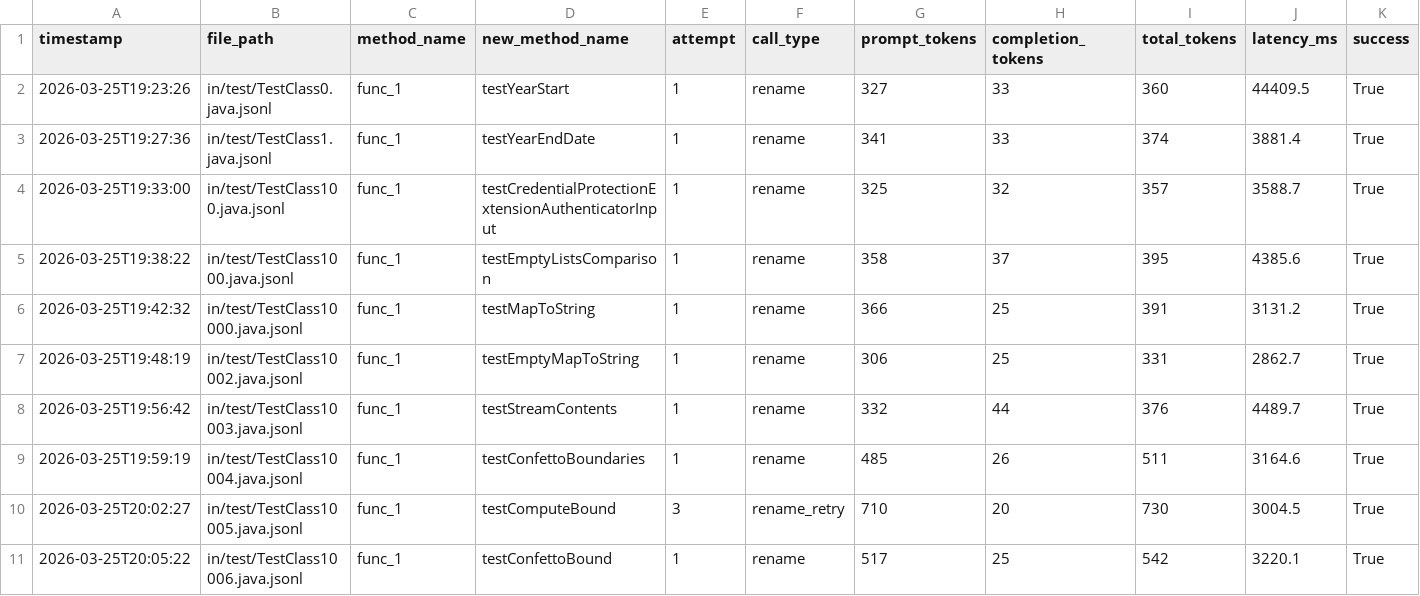
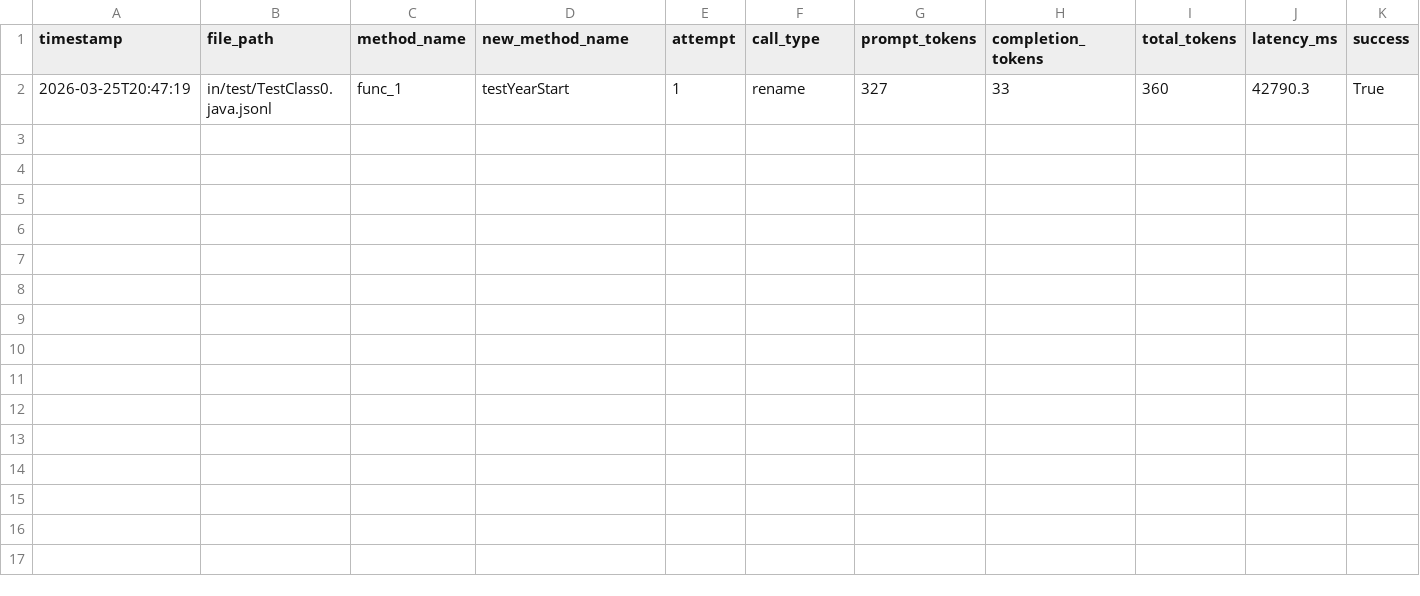
Before and after one commit to JasonLiu1229/master-thesis, a CSV file: out/stats/usage.csv, drawn as a sheet.

```diff
--- a/out/stats/usage.csv
+++ b/out/stats/usage.csv
@@ -1,11 +1,2 @@
 timestamp,file_path,method_name,new_method_name,attempt,call_type,prompt_tokens,completion_tokens,total_tokens,latency_ms,success
-2026-03-25T19:23:26,in/test/TestClass0.java.jsonl,func_1,testYearStart,1,rename,327,33,360,44409.5,True
-2026-03-25T19:27:36,in/test/TestClass1.java.jsonl,func_1,testYearEndDate,1,rename,341,33,374,3881.4,True
-2026-03-25T19:33:00,in/test/TestClass100.java.jsonl,func_1,testCredentialProtectionExtensionAuthenticatorInput,1,rename,325,32,357,3588.7,True
-2026-03-25T19:38:22,in/test/TestClass1000.java.jsonl,func_1,testEmptyListsComparison,1,rename,358,37,395,4385.6,True
-2026-03-25T19:42:32,in/test/TestClass10000.java.jsonl,func_1,testMapToString,1,rename,366,25,391,3131.2,True
-2026-03-25T19:48:19,in/test/TestClass10002.java.jsonl,func_1,testEmptyMapToString,1,rename,306,25,331,2862.7,True
-2026-03-25T19:56:42,in/test/TestClass10003.java.jsonl,func_1,testStreamContents,1,rename,332,44,376,4489.7,True
-2026-03-25T19:59:19,in/test/TestClass10004.java.jsonl,func_1,testConfettoBoundaries,1,rename,485,26,511,3164.6,True
-2026-03-25T20:02:27,in/test/TestClass10005.java.jsonl,func_1,testComputeBound,3,rename_retry,710,20,730,3004.5,True
-2026-03-25T20:05:22,in/test/TestClass10006.java.jsonl,func_1,testConfettoBound,1,rename,517,25,542,3220.1,True
+2026-03-25T20:47:19,in/test/TestClass0.java.jsonl,func_1,testYearStart,1,rename,327,33,360,42790.3,True
```
Also changed, not shown: 3 other files.
